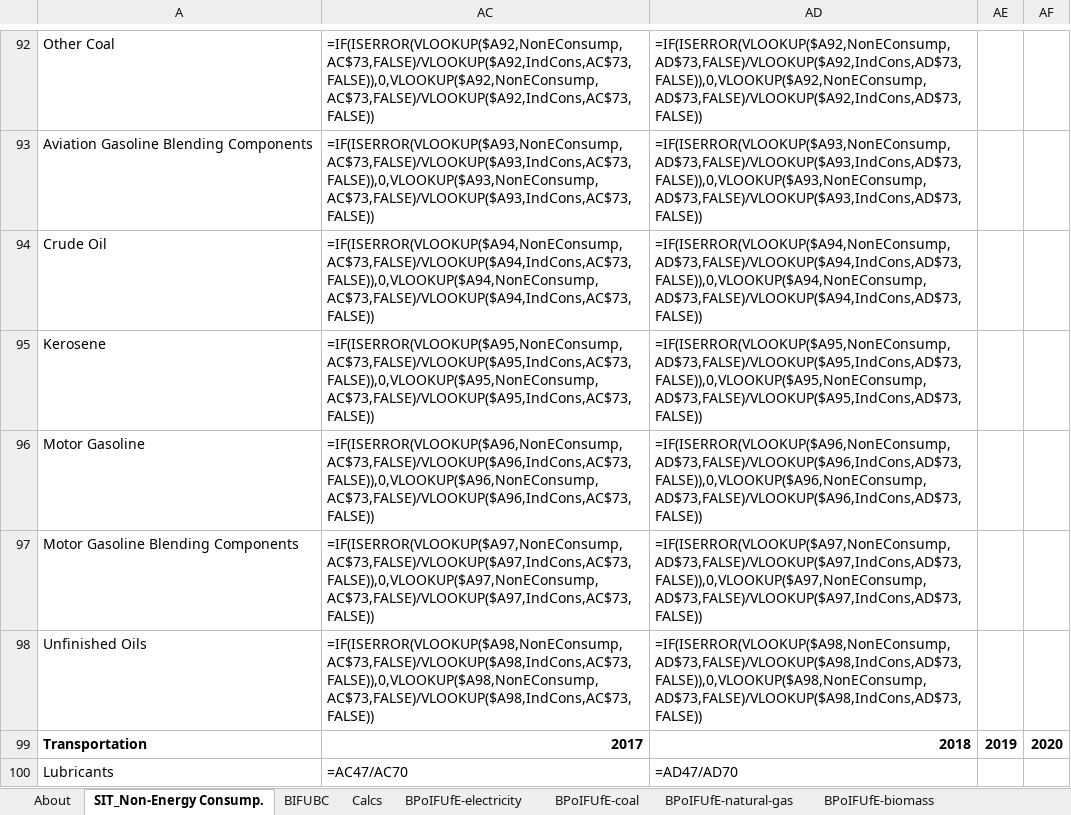
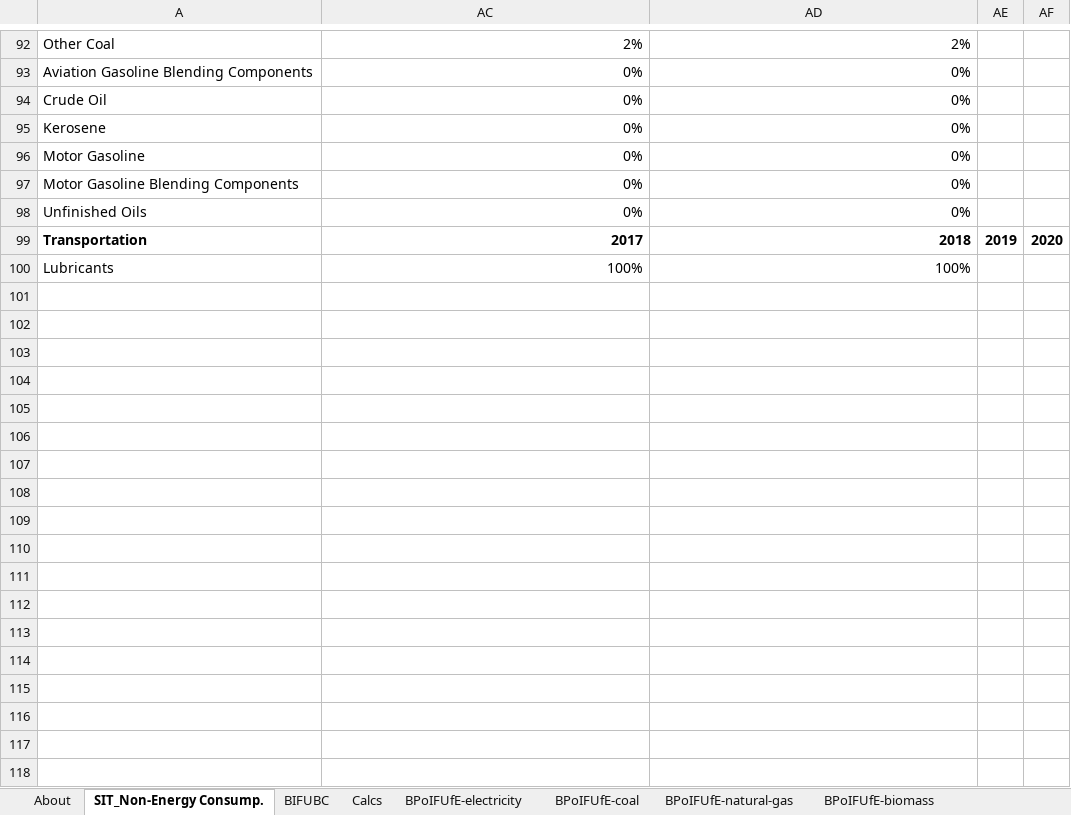
Before and after one commit to EnergyInnovation/eps-newhampshire, an Excel workbook: InputData/indst/BPoIFUfE/BAU Proportion of Industrial Fuel Used for Energy.xlsx, sheet SIT_Non-Energy Consump., drawn as a sheet; only a part is shown, gaps mark what is left out; values as stored, in another font and other column widths than the file's, no borders; formulas without a stored value are shown as written; the diff covers the shown part only; the diff names each change by its address in the sheet, - before the commit and + after, or states it on an @@ line.

```diff
--- a/InputData/indst/BPoIFUfE/BAU Proportion of Industrial Fuel Used for Energy.xlsx (sheet SIT_Non-Energy Consump.)
+++ b/InputData/indst/BPoIFUfE/BAU Proportion of Industrial Fuel Used for Energy.xlsx (sheet SIT_Non-Energy Consump.)
-AC92: =IF(ISERROR(VLOOKUP($A92,NonEConsump,AC$73,FALSE)/VLOOKUP($A92,IndCons,AC$73,FALSE)),0,VLOOKUP($A92,NonEConsump,AC$73,FALSE)/VLOOKUP($A92,IndCons,AC$73,FALSE))
+AC92: 2%
-AD92: =IF(ISERROR(VLOOKUP($A92,NonEConsump,AD$73,FALSE)/VLOOKUP($A92,IndCons,AD$73,FALSE)),0,VLOOKUP($A92,NonEConsump,AD$73,FALSE)/VLOOKUP($A92,IndCons,AD$73,FALSE))
+AD92: 2%
-AC93: =IF(ISERROR(VLOOKUP($A93,NonEConsump,AC$73,FALSE)/VLOOKUP($A93,IndCons,AC$73,FALSE)),0,VLOOKUP($A93,NonEConsump,AC$73,FALSE)/VLOOKUP($A93,IndCons,AC$73,FALSE))
+AC93: 0%
-AD93: =IF(ISERROR(VLOOKUP($A93,NonEConsump,AD$73,FALSE)/VLOOKUP($A93,IndCons,AD$73,FALSE)),0,VLOOKUP($A93,NonEConsump,AD$73,FALSE)/VLOOKUP($A93,IndCons,AD$73,FALSE))
+AD93: 0%
-AC94: =IF(ISERROR(VLOOKUP($A94,NonEConsump,AC$73,FALSE)/VLOOKUP($A94,IndCons,AC$73,FALSE)),0,VLOOKUP($A94,NonEConsump,AC$73,FALSE)/VLOOKUP($A94,IndCons,AC$73,FALSE))
+AC94: 0%
-AD94: =IF(ISERROR(VLOOKUP($A94,NonEConsump,AD$73,FALSE)/VLOOKUP($A94,IndCons,AD$73,FALSE)),0,VLOOKUP($A94,NonEConsump,AD$73,FALSE)/VLOOKUP($A94,IndCons,AD$73,FALSE))
+AD94: 0%
-AC95: =IF(ISERROR(VLOOKUP($A95,NonEConsump,AC$73,FALSE)/VLOOKUP($A95,IndCons,AC$73,FALSE)),0,VLOOKUP($A95,NonEConsump,AC$73,FALSE)/VLOOKUP($A95,IndCons,AC$73,FALSE))
+AC95: 0%
-AD95: =IF(ISERROR(VLOOKUP($A95,NonEConsump,AD$73,FALSE)/VLOOKUP($A95,IndCons,AD$73,FALSE)),0,VLOOKUP($A95,NonEConsump,AD$73,FALSE)/VLOOKUP($A95,IndCons,AD$73,FALSE))
+AD95: 0%
-AC96: =IF(ISERROR(VLOOKUP($A96,NonEConsump,AC$73,FALSE)/VLOOKUP($A96,IndCons,AC$73,FALSE)),0,VLOOKUP($A96,NonEConsump,AC$73,FALSE)/VLOOKUP($A96,IndCons,AC$73,FALSE))
+AC96: 0%
-AD96: =IF(ISERROR(VLOOKUP($A96,NonEConsump,AD$73,FALSE)/VLOOKUP($A96,IndCons,AD$73,FALSE)),0,VLOOKUP($A96,NonEConsump,AD$73,FALSE)/VLOOKUP($A96,IndCons,AD$73,FALSE))
+AD96: 0%
-AC97: =IF(ISERROR(VLOOKUP($A97,NonEConsump,AC$73,FALSE)/VLOOKUP($A97,IndCons,AC$73,FALSE)),0,VLOOKUP($A97,NonEConsump,AC$73,FALSE)/VLOOKUP($A97,IndCons,AC$73,FALSE))
+AC97: 0%
-AD97: =IF(ISERROR(VLOOKUP($A97,NonEConsump,AD$73,FALSE)/VLOOKUP($A97,IndCons,AD$73,FALSE)),0,VLOOKUP($A97,NonEConsump,AD$73,FALSE)/VLOOKUP($A97,IndCons,AD$73,FALSE))
+AD97: 0%
-AC98: =IF(ISERROR(VLOOKUP($A98,NonEConsump,AC$73,FALSE)/VLOOKUP($A98,IndCons,AC$73,FALSE)),0,VLOOKUP($A98,NonEConsump,AC$73,FALSE)/VLOOKUP($A98,IndCons,AC$73,FALSE))
+AC98: 0%
-AD98: =IF(ISERROR(VLOOKUP($A98,NonEConsump,AD$73,FALSE)/VLOOKUP($A98,IndCons,AD$73,FALSE)),0,VLOOKUP($A98,NonEConsump,AD$73,FALSE)/VLOOKUP($A98,IndCons,AD$73,FALSE))
+AD98: 0%
-AC100: =AC47/AC70
+AC100: 100%
-AD100: =AD47/AD70
+AD100: 100%
```
Also changed, not shown: 32 edited cells elsewhere in this sheet, sheet BIFUBC, sheet BPoIFUfE-crude-oil, sheet Calcs, sheet BPoIFUfE-coal, sheet BPoIFUfE-natural-gas, sheet BPoIFUfE-LPG-propane-or-butane, 1 more sheet, hidden cells, InputData/bldgs/BDEQ/BAU Distribued Electricity Quantities.xlsx, InputData/bldgs/SYDEC/Start Year Distributed Electricity Capacity.xlsx, 23 other files.
